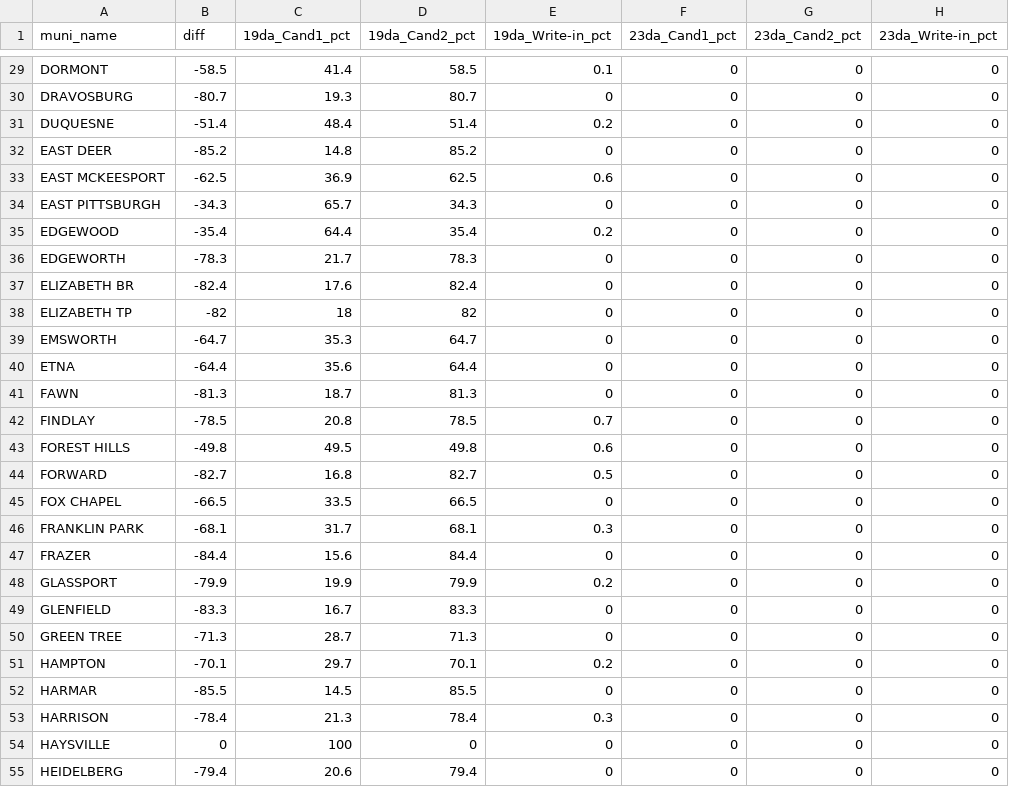
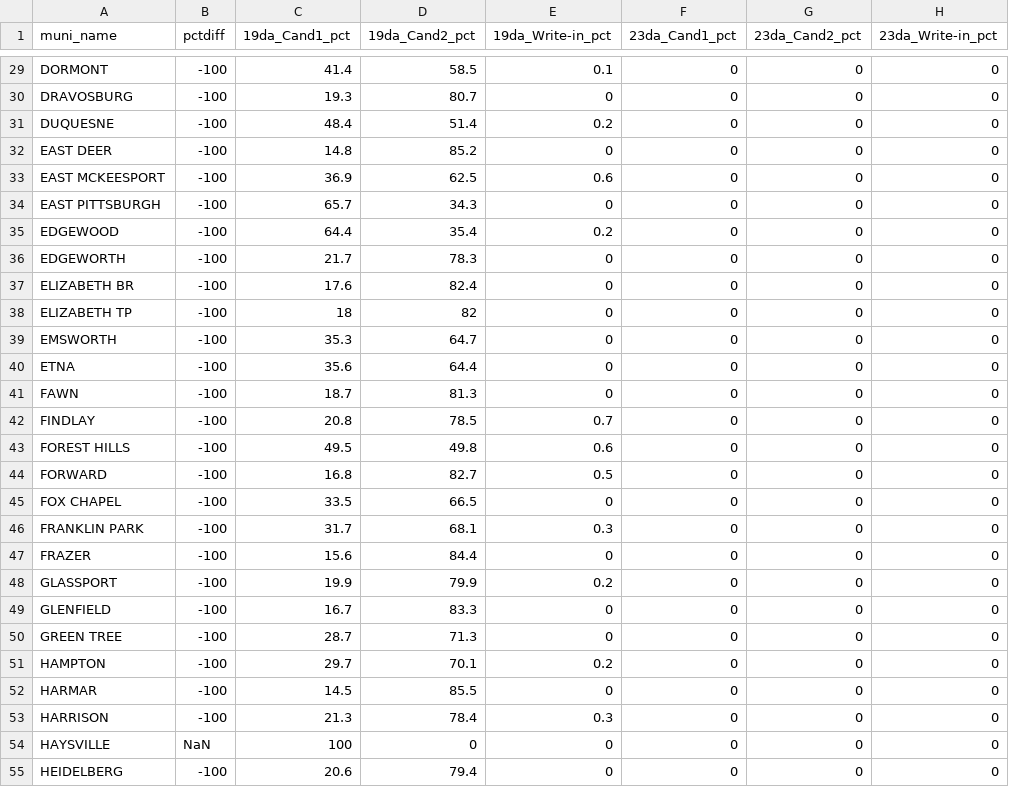
Before and after one commit to maclover7/elections2022, a CSV file: allegheny-adder/output/resultsmuni-compared-race-1923da.csv, drawn as a sheet; only a part is shown, gaps mark what is left out; the diff covers the shown part only; the diff names each change by its address in the sheet, - before the commit and + after, or states it on an @@ line.

```diff
--- a/allegheny-adder/output/resultsmuni-compared-race-1923da.csv
+++ b/allegheny-adder/output/resultsmuni-compared-race-1923da.csv
-B1: diff
+B1: pctdiff
-B29 (pctdiff): -58.5
+B29 (pctdiff): -100
-B30 (pctdiff): -80.7
+B30 (pctdiff): -100
-B31 (pctdiff): -51.4
+B31 (pctdiff): -100
-B32 (pctdiff): -85.2
+B32 (pctdiff): -100
-B33 (pctdiff): -62.5
+B33 (pctdiff): -100
-B34 (pctdiff): -34.3
+B34 (pctdiff): -100
-B35 (pctdiff): -35.4
+B35 (pctdiff): -100
-B36 (pctdiff): -78.3
+B36 (pctdiff): -100
-B37 (pctdiff): -82.4
+B37 (pctdiff): -100
-B38 (pctdiff): -82
+B38 (pctdiff): -100
-B39 (pctdiff): -64.7
+B39 (pctdiff): -100
-B40 (pctdiff): -64.4
+B40 (pctdiff): -100
-B41 (pctdiff): -81.3
+B41 (pctdiff): -100
-B42 (pctdiff): -78.5
+B42 (pctdiff): -100
-B43 (pctdiff): -49.8
+B43 (pctdiff): -100
-B44 (pctdiff): -82.7
+B44 (pctdiff): -100
-B45 (pctdiff): -66.5
+B45 (pctdiff): -100
-B46 (pctdiff): -68.1
+B46 (pctdiff): -100
-B47 (pctdiff): -84.4
+B47 (pctdiff): -100
-B48 (pctdiff): -79.9
+B48 (pctdiff): -100
-B49 (pctdiff): -83.3
+B49 (pctdiff): -100
-B50 (pctdiff): -71.3
+B50 (pctdiff): -100
-B51 (pctdiff): -70.1
+B51 (pctdiff): -100
-B52 (pctdiff): -85.5
+B52 (pctdiff): -100
-B53 (pctdiff): -78.4
+B53 (pctdiff): -100
-B54 (pctdiff): 0
+B54 (pctdiff): NaN
-B55 (pctdiff): -79.4
+B55 (pctdiff): -100
```
Also changed, not shown: 134 edited cells elsewhere in this file, 1 other file.
